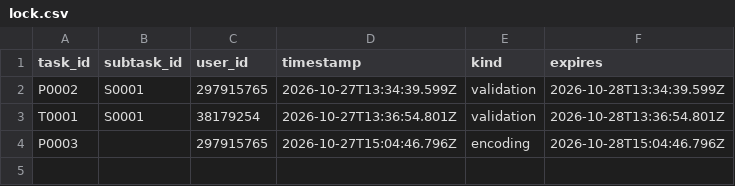
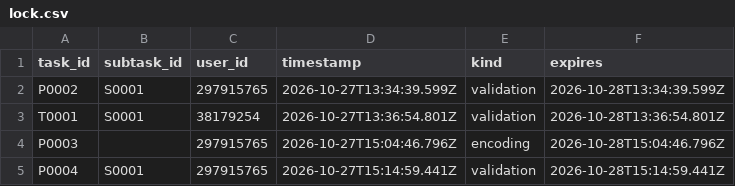
Before and after one commit to ohwjd/test-20261023-1, a CSV file: tracking/lock.csv, drawn as a sheet; the diff names each change by its address in the sheet, - before the commit and + after, or states it on an @@ line.

```diff
--- a/tracking/lock.csv
+++ b/tracking/lock.csv
+row 5: P0004 | S0001 | 297915765 | 2026-10-27T15:14:59.441Z | validation | 2026-10-28T15:14:59.441Z
```
Also changed, not shown: tracking/history.csv.
